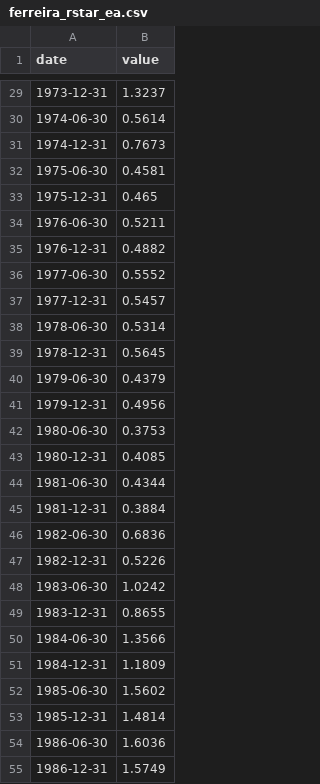
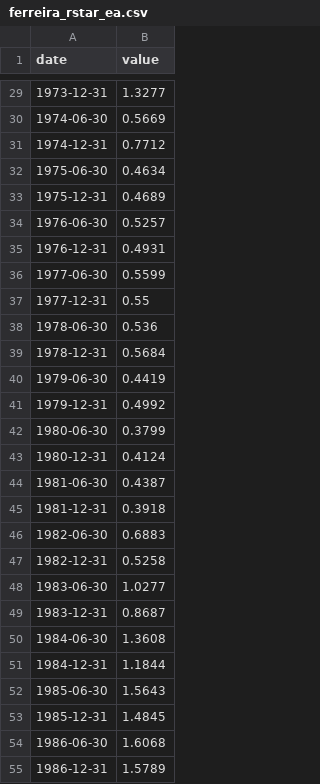
Before and after one commit to WillBtK/term_structure, a CSV file: germany/data/anchors/ferreira_rstar_ea.csv, drawn as a sheet; only a part is shown, gaps mark what is left out; the diff covers the shown part only.

```diff
--- a/germany/data/anchors/ferreira_rstar_ea.csv
+++ b/germany/data/anchors/ferreira_rstar_ea.csv
@@ -29,27 +29,27 @@ date,value
-1973-12-31,1.3237
-1974-06-30,0.5614
-1974-12-31,0.7673
-1975-06-30,0.4581
-1975-12-31,0.465
-1976-06-30,0.5211
-1976-12-31,0.4882
-1977-06-30,0.5552
-1977-12-31,0.5457
-1978-06-30,0.5314
-1978-12-31,0.5645
-1979-06-30,0.4379
-1979-12-31,0.4956
-1980-06-30,0.3753
-1980-12-31,0.4085
-1981-06-30,0.4344
-1981-12-31,0.3884
-1982-06-30,0.6836
-1982-12-31,0.5226
-1983-06-30,1.0242
-1983-12-31,0.8655
-1984-06-30,1.3566
-1984-12-31,1.1809
-1985-06-30,1.5602
-1985-12-31,1.4814
-1986-06-30,1.6036
-1986-12-31,1.5749
+1973-12-31,1.3277
+1974-06-30,0.5669
+1974-12-31,0.7712
+1975-06-30,0.4634
+1975-12-31,0.4689
+1976-06-30,0.5257
+1976-12-31,0.4931
+1977-06-30,0.5599
+1977-12-31,0.55
+1978-06-30,0.536
+1978-12-31,0.5684
+1979-06-30,0.4419
+1979-12-31,0.4992
+1980-06-30,0.3799
+1980-12-31,0.4124
+1981-06-30,0.4387
+1981-12-31,0.3918
+1982-06-30,0.6883
+1982-12-31,0.5258
+1983-06-30,1.0277
+1983-12-31,0.8687
+1984-06-30,1.3608
+1984-12-31,1.1844
+1985-06-30,1.5643
+1985-12-31,1.4845
+1986-06-30,1.6068
+1986-12-31,1.5789
```
Also changed, not shown: 107 edited cells elsewhere in this file, japan/data/anchors/ferreira_rstar_jp.csv, us/data/anchors/sme_ffr.csv.
